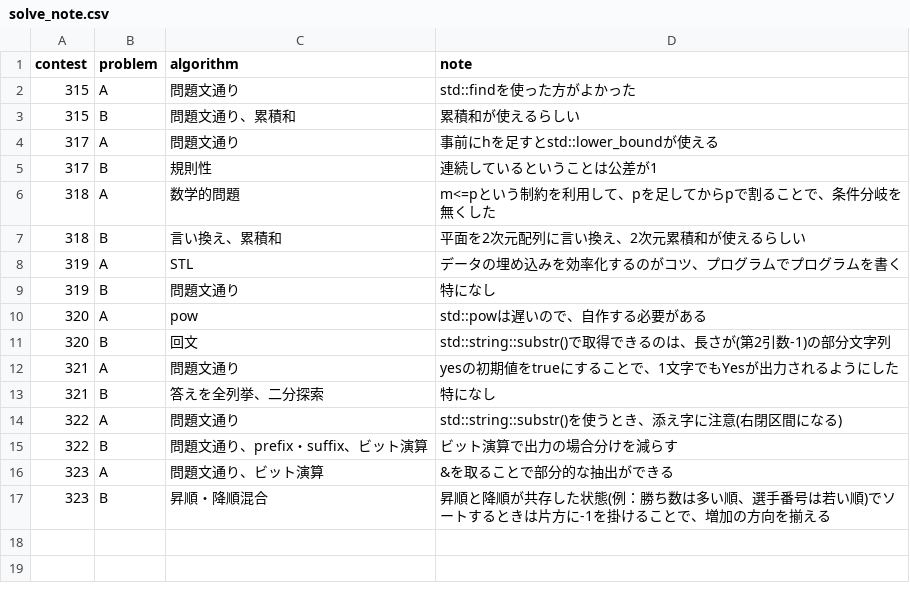
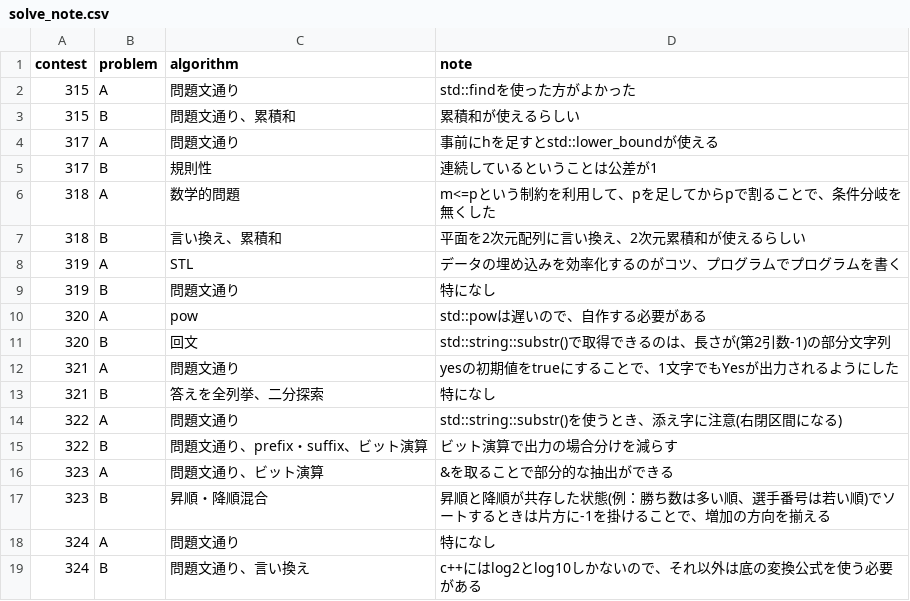
Before and after one commit to HarukiCodes/abc-solutions, a CSV file: solve_note.csv, drawn as a sheet; the diff names each change by its address in the sheet, - before the commit and + after, or states it on an @@ line.

```diff
--- a/solve_note.csv
+++ b/solve_note.csv
+row 18: 324 | A | 問題文通り | 特になし
+row 19: 324 | B | 問題文通り、言い換え | c++にはlog2とlog10しかないので、それ以外は底の変換公式を使う必要がある
```
Also changed, not shown: 2 other files.
